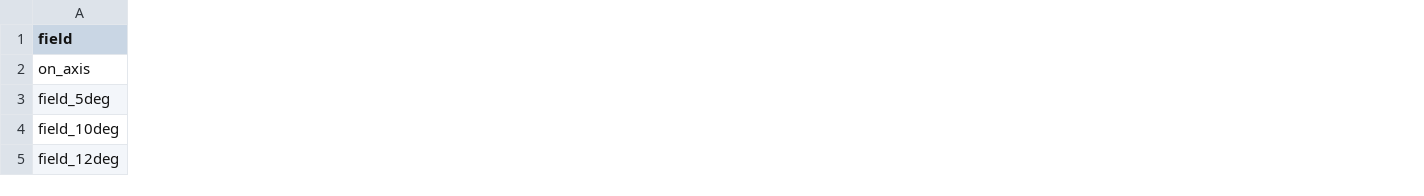
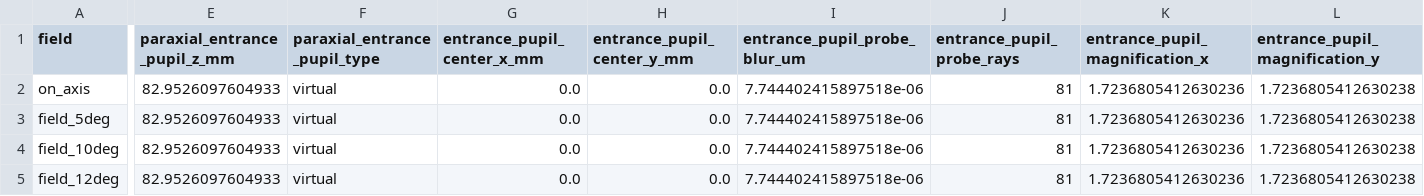
Before and after one commit to lagmajin/ArtifactStudio, a CSV file: tools/LensFlareLab/examples/prescription-wavefront.csv, drawn as a sheet; only a part is shown, gaps mark what is left out; the diff covers the shown part only; the diff names each change by its address in the sheet, - before the commit and + after, or states it on an @@ line.

Commit message:
Estimate conjugate pupils for prescription PSF

```diff
--- a/tools/LensFlareLab/examples/prescription-wavefront.csv
+++ b/tools/LensFlareLab/examples/prescription-wavefront.csv
+column E (paraxial_entrance_pupil_z_mm), rows 2-5: all 82.9526097604933
+column F (paraxial_entrance_pupil_type), rows 2-5: all virtual
+column G (entrance_pupil_center_x_mm), rows 2-5: all 0.0
+column H (entrance_pupil_center_y_mm), rows 2-5: all 0.0
+column I (entrance_pupil_probe_blur_um), rows 2-5: all 7.744402415897518e-06
+column J (entrance_pupil_probe_rays), rows 2-5: all 81
+column K (entrance_pupil_magnification_x), rows 2-5: all 1.7236805412630236
+column L (entrance_pupil_magnification_y), rows 2-5: all 1.7236805412630238
```
Also changed, not shown: 28 added columns, 3 removed columns and 8 edited cells elsewhere in this file, 4 other files.
